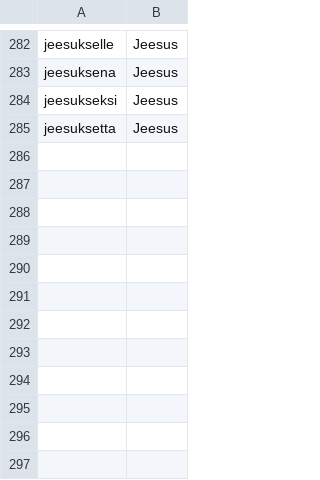
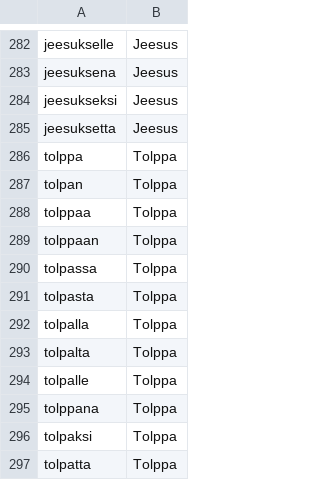
Before and after one commit to jiiihpeeh/torille, a CSV file: data/proper_name_forms_extra.csv, drawn as a sheet; only a part is shown, gaps mark what is left out; the diff names each change by its address in the sheet, - before the commit and + after, or states it on an @@ line.

Commit message:
Recognise clitics and possessives on proper names
`Annakin` and `Tolpankin` were accepted by the ordinary word gates but the
proper-name flag looked only at the exact surface, so a capitalised name with
`-kin` was still judged a mid-sentence case error. `Tolppa` itself was also
missing: the book uses it as a house name beside the common noun `tolppa`
("pole"), so the learner's not-in-the-lexicon rule could not pick it up.

* Add the singular forms of `Tolppa` to `proper_name_forms_extra.csv`.
* `proper_names::contains`/`lemmas` strip one clitic or possessive suffix and
  retry, so `Annakin`, `Annani`, `Annansa`, `Tolpankin` resolve to their name.
* Tests cover the name forms and the wasm's mid-sentence case check on the
  book snippets (`Tolpan Anna`, `Annakin`, `Tolpankin`).

The proper-name layer is a curated singular-form table plus a form -> lemma
map; it does not run the class engine, so this is the inflection it needs for
names.

```diff
--- a/data/proper_name_forms_extra.csv
+++ b/data/proper_name_forms_extra.csv
+row 286: tolppa | Tolppa
+row 287: tolpan | Tolppa
+row 288: tolppaa | Tolppa
+row 289: tolppaan | Tolppa
+row 290: tolpassa | Tolppa
+row 291: tolpasta | Tolppa
+row 292: tolpalla | Tolppa
+row 293: tolpalta | Tolppa
+row 294: tolpalle | Tolppa
+row 295: tolppana | Tolppa
+row 296: tolpaksi | Tolppa
+row 297: tolpatta | Tolppa
```
Also changed, not shown: 3 other files.
